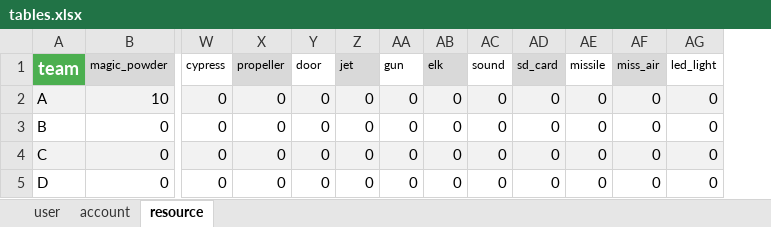
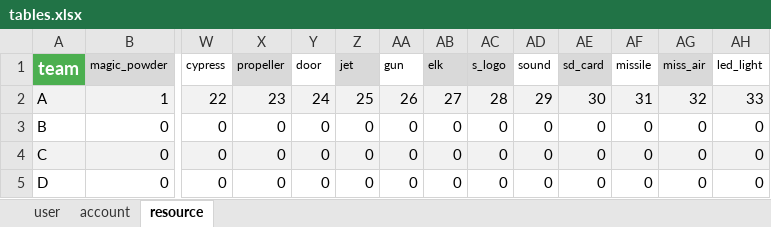
Before and after one commit to AshhWu/MSSeed13Camp, an Excel workbook: tables.xlsx, sheet resource, drawn as a sheet; only a part is shown, gaps mark what is left out; values as stored, in another font and other column widths than the file's, no borders; removed rows and columns are numbered as before the commit, all else as after; rows hold the shown columns only; the diff names each change by its address in the sheet, - before the commit and + after, or states it on an @@ line.

Commit message:
add s_logo in resource

```diff
--- a/tables.xlsx (sheet resource)
+++ b/tables.xlsx (sheet resource)
+column AC (s_logo), rows 3-5: all 0
-row 2: A | 10 | 0 | 0 | 0 | 0 | 0 | 0 | 0 | 0 | 0 | 0 | 0
+row 2: A | 1 | 22 | 23 | 24 | 25 | 26 | 27 | 28 | 29 | 30 | 31 | 32 | 33
```
